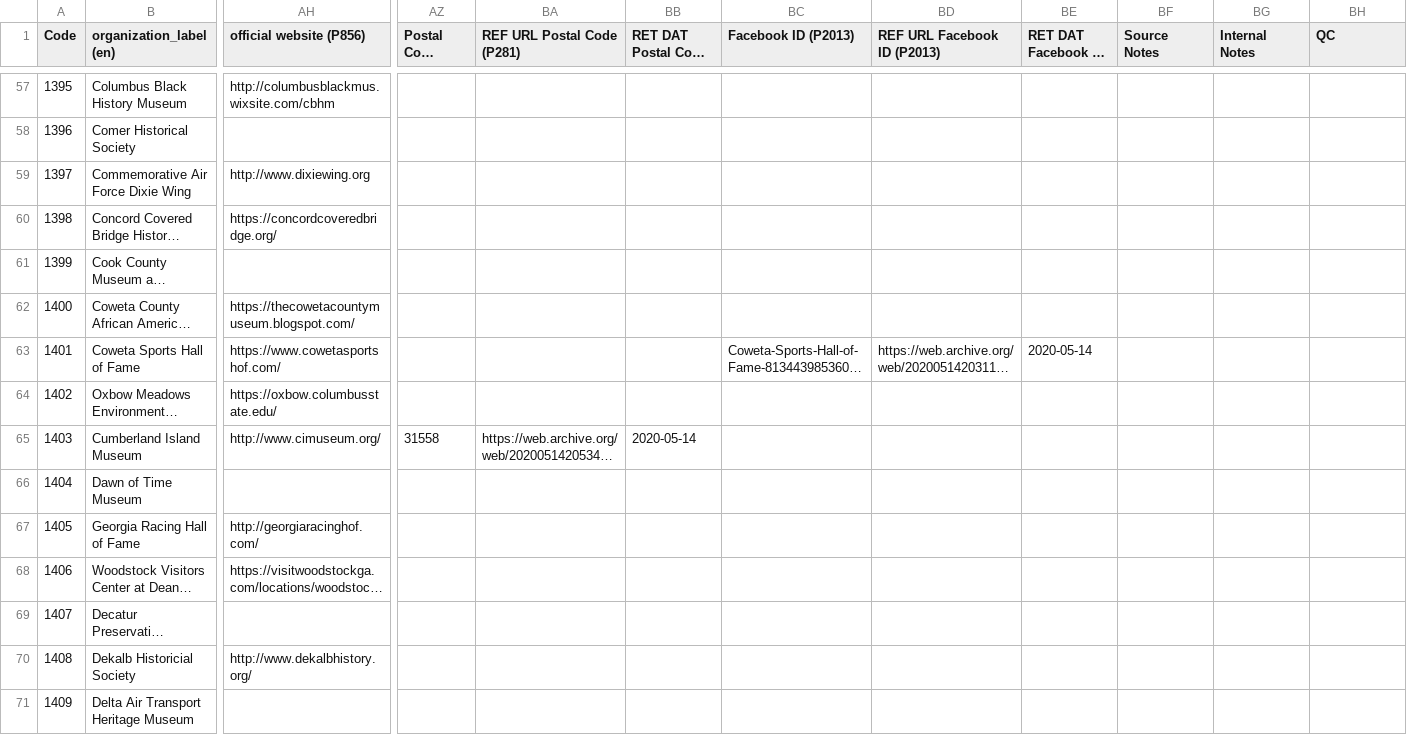
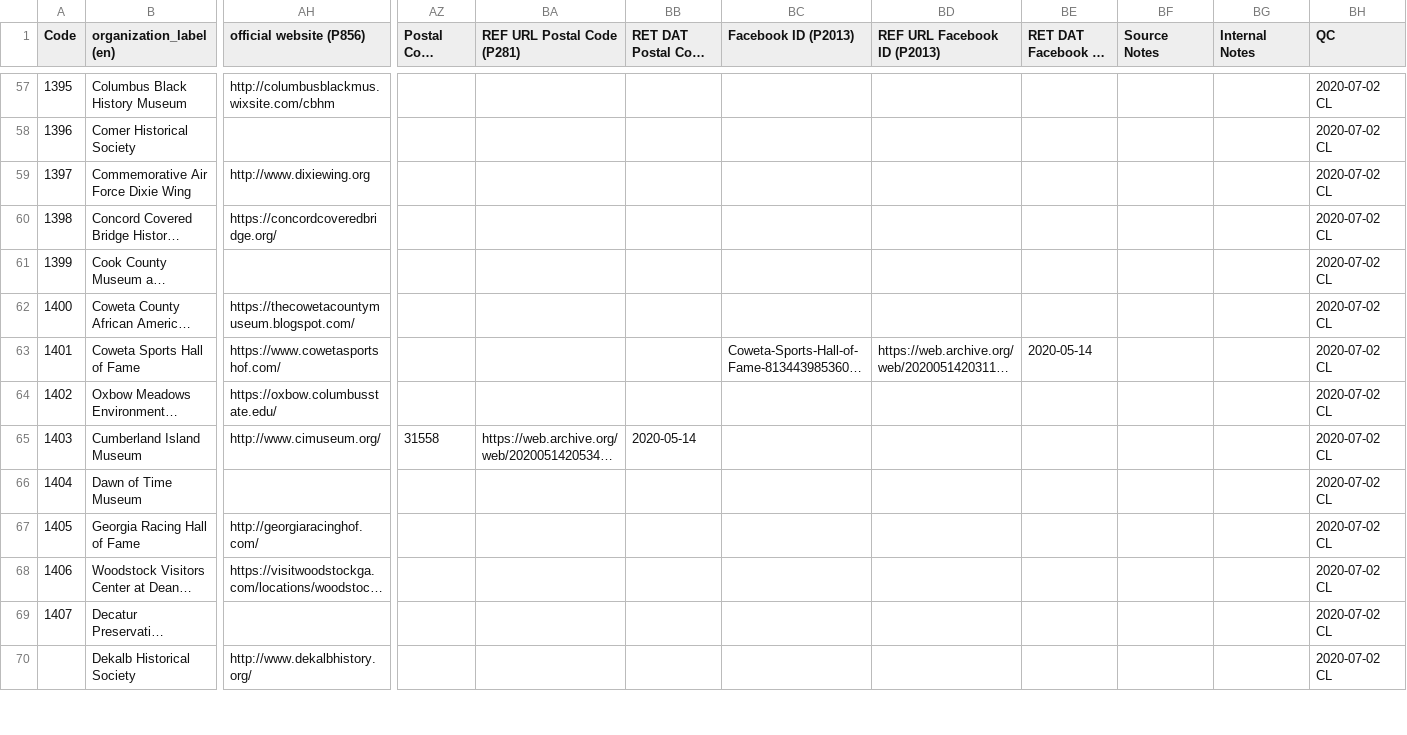
Before and after one commit to AUC-Woodruff-Library/GaNCH-data, a CSV file: data/IMLSS.csv, drawn as a sheet; only a part is shown, gaps mark what is left out; long unchanged cells end in …; removed rows and columns are numbered as before the commit, all else as after; rows hold the shown columns only; the diff covers the shown part only; the diff names each change by its address in the sheet, - before the commit and + after, or states it on an @@ line.

```diff
--- a/data/IMLSS.csv
+++ b/data/IMLSS.csv
-BH57:BH69 (QC): (empty)
+BH57:BH69 (QC): 2020-07-02 CL
-row 70: 1408 | Dekalb Historicial Society | http://www.dekalbhistory.org/
-row 71: 1409 | Delta Air Transport Heritage Museum
+row 70:  | Dekalb Historical Society | http://www.dekalbhistory.org/ |  |  |  |  |  |  |  |  | 2020-07-02 CL
```
Also changed, not shown: 12 added rows, 11 removed rows and 90 edited cells elsewhere in this file, data/index.csv.
